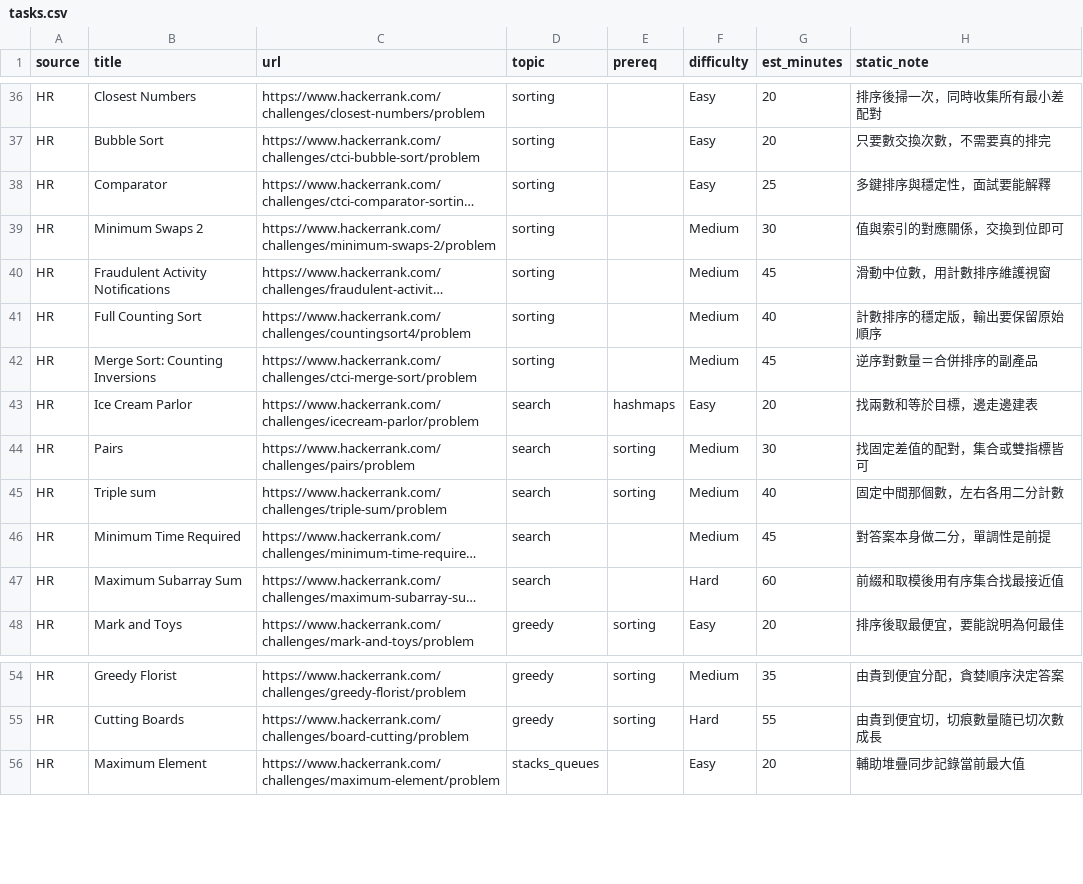
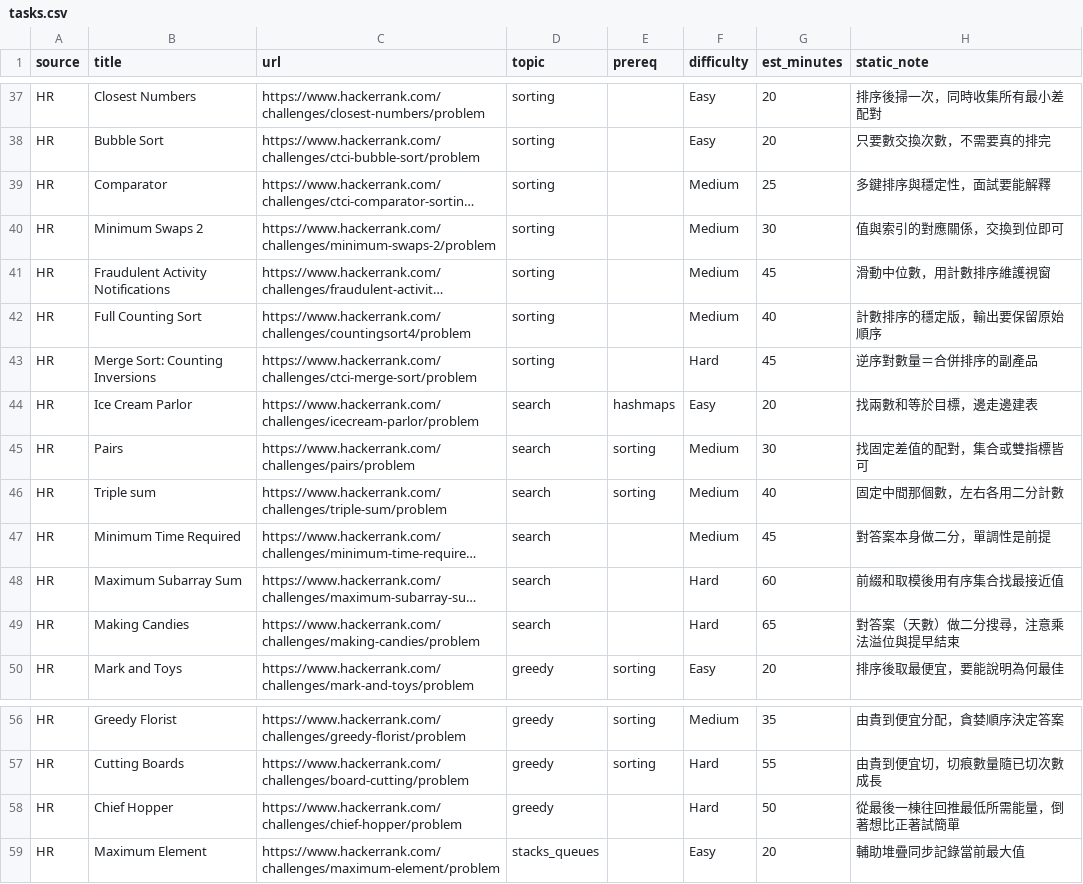
Before and after one commit to yuwenteng1030/study-planner, a CSV file: data/tasks.csv, drawn as a sheet; only a part is shown, gaps mark what is left out; long unchanged cells end in …; addresses are those after the commit; the diff covers the shown part only; the diff names each change by its address in the sheet, - before the commit and + after, or states it on an @@ line.

```diff
--- a/data/tasks.csv
+++ b/data/tasks.csv
-F39 (difficulty): Easy
+F39 (difficulty): Medium
-F43 (difficulty): Medium
+F43 (difficulty): Hard
+row 49: HR | Making Candies | https://www.hackerrank.com/challenges/making-candies/problem | search |  | Hard | 65 | 對答案（天數）做二分搜尋，注意乘法溢位與提早結束
+row 58: HR | Chief Hopper | https://www.hackerrank.com/challenges/chief-hopper/problem | greedy |  | Hard | 50 | 從最後一棟往回推最低所需能量，倒著想比正著試簡單
```
Also changed, not shown: 3 added rows, 2 removed rows and 3 edited cells elsewhere in this file, 11 other files.
